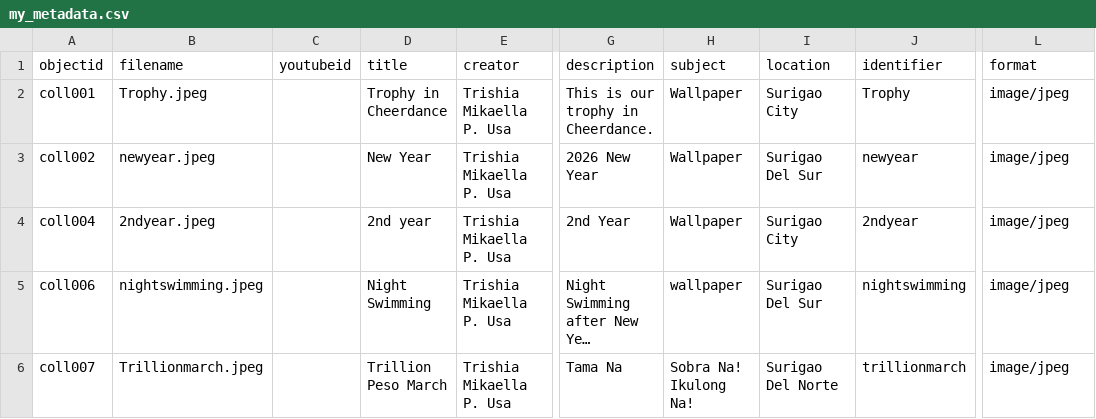
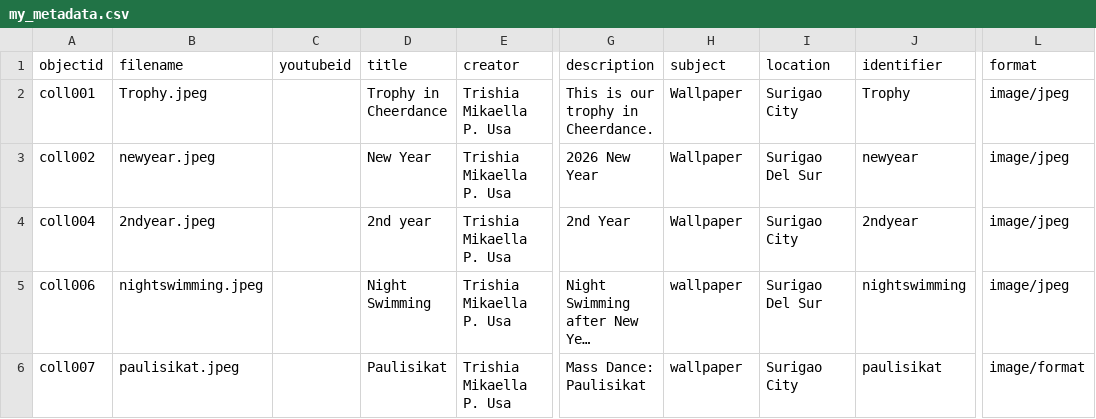
Before and after one commit to trishiamikaellaplasabasusa-debug/trishia_memories19, a CSV file: _data/my_metadata.csv, drawn as a sheet; only a part is shown, gaps mark what is left out; long unchanged cells end in …; the diff names each change by its address in the sheet, - before the commit and + after, or states it on an @@ line.

Commit message:
Update my_metadata.csv

```diff
--- a/_data/my_metadata.csv
+++ b/_data/my_metadata.csv
-B6 (filename): Trillionmarch.jpeg
+B6 (filename): paulisikat.jpeg
-D6 (title): Trillion Peso March
+D6 (title): Paulisikat
-G6 (description): Tama Na
+G6 (description): Mass Dance: Paulisikat
-H6 (subject): Sobra Na! Ikulong Na!
+H6 (subject): wallpaper
-I6 (location): Surigao Del Norte
+I6 (location): Surigao City
-J6 (identifier): trillionmarch
+J6 (identifier): paulisikat
-L6 (format): image/jpeg
+L6 (format): image/format
```
